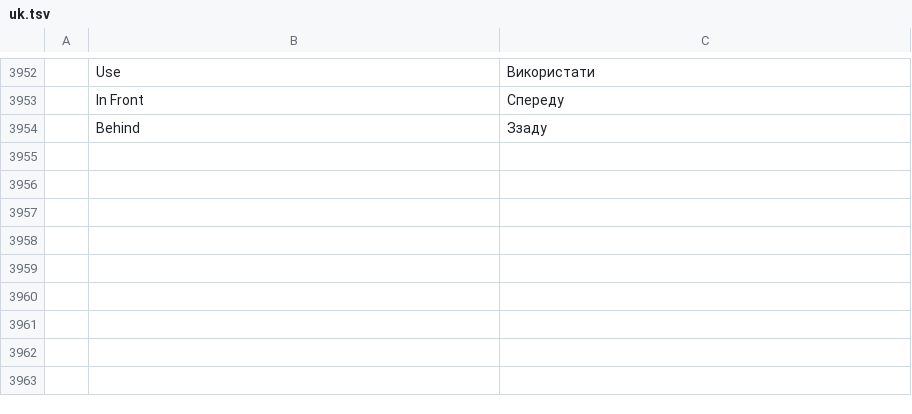
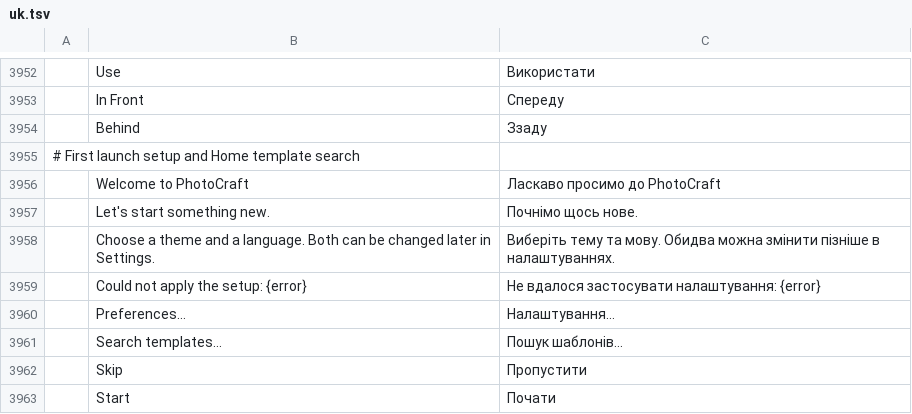
Before and after one commit to ALI88708/photocraft, a TSV file: crates/ui-egui/src/i18n/uk.tsv, drawn as a sheet; only a part is shown, gaps mark what is left out; the diff names each change by its address in the sheet, - before the commit and + after, or states it on an @@ line.

Commit message:
i18n: translate the first-launch setup and Home labels

```diff
--- a/crates/ui-egui/src/i18n/uk.tsv
+++ b/crates/ui-egui/src/i18n/uk.tsv
+row 3955: # First launch setup and Home template search
+row 3956:  | Welcome to PhotoCraft | Ласкаво просимо до PhotoCraft
+row 3957:  | Let's start something new. | Почнімо щось нове.
+row 3958:  | Choose a theme and a language. Both can be changed later in Settings. | Виберіть тему та мову. Обидва можна змінити пізніше в налаштуваннях.
+row 3959:  | Could not apply the setup: {error} | Не вдалося застосувати налаштування: {error}
+row 3960:  | Preferences… | Налаштування…
+row 3961:  | Search templates… | Пошук шаблонів…
+row 3962:  | Skip | Пропустити
+row 3963:  | Start | Почати
```
Also changed, not shown: crates/ui-egui/src/i18n/de.tsv, crates/ui-egui/src/i18n/el.tsv, 17 other files.
